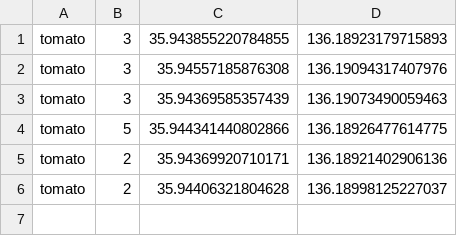
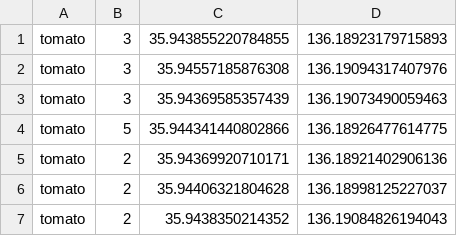
Before and after one commit to minakitego/minakitego.github.io, a CSV file: sample.csv, drawn as a sheet; the diff names each change by its address in the sheet, - before the commit and + after, or states it on an @@ line.

Commit message:
2019/02/19 14:32:13.57

```diff
--- a/sample.csv
+++ b/sample.csv
+row 7: tomato | 2 | 35.9438350214352 | 136.19084826194043
```
